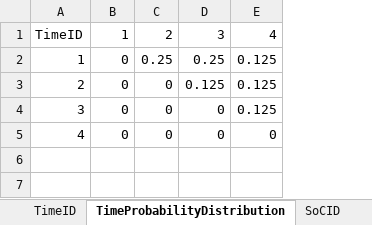
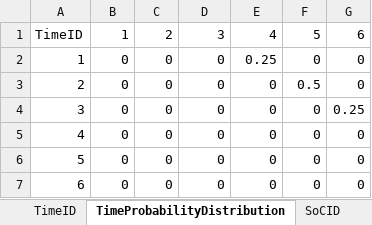
Before and after one commit to sogno-platform/datafev, an Excel workbook: src/tutorials/scenario_generation/input_generator_conditional_pdfs.xlsx, sheet TimeProbabilityDistribution, drawn as a sheet; values as stored, in another font and other column widths than the file's, no borders; the diff names each change by its address in the sheet, - before the commit and + after, or states it on an @@ line.

```diff
--- a/src/tutorials/scenario_generation/input_generator_conditional_pdfs.xlsx (sheet TimeProbabilityDistribution)
+++ b/src/tutorials/scenario_generation/input_generator_conditional_pdfs.xlsx (sheet TimeProbabilityDistribution)
+column F, rows 1-5: 5 | 0 | 0.5 | 0 | 0
+column G, rows 1-5: 6 | 0 | 0 | 0.25 | 0
-C2: 0.25
+C2: 0
-D2: 0.25
+D2: 0
-E2: 0.125
+E2: 0.25
-D3: 0.125
+D3: 0
-E3:E4: 0.125
+E3:E4: 0
+row 6: 5 | 0 | 0 | 0 | 0 | 0 | 0
+row 7: 6 | 0 | 0 | 0 | 0 | 0 | 0
```
Also changed, not shown: sheet SoCProbabilityDistribution, sheet SoCID, sheet TimeID, 1 other file.
